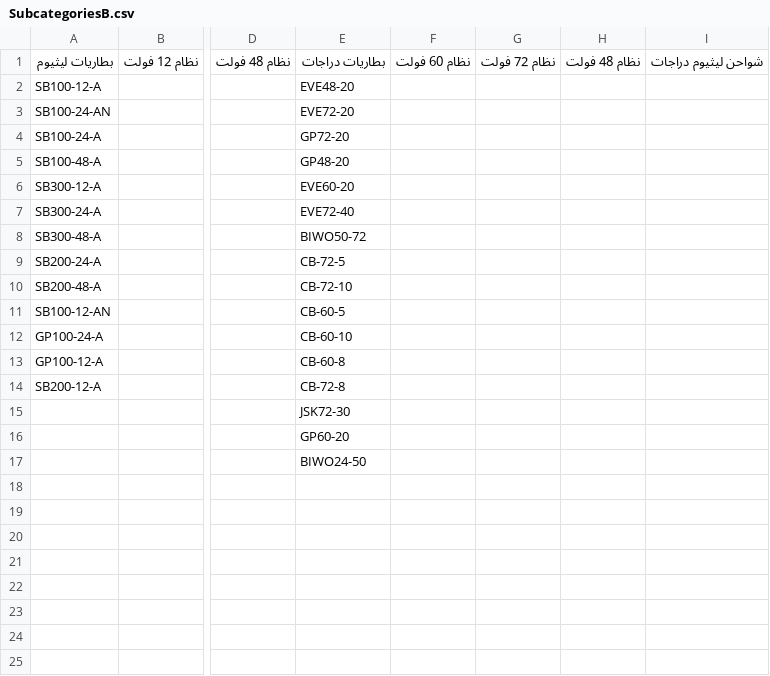
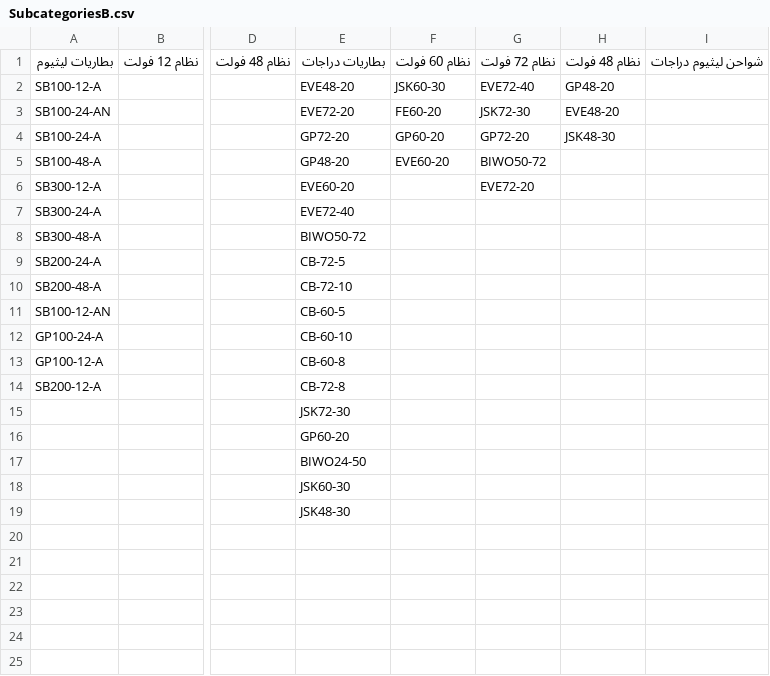
Before and after one commit to website888sy/HJY, a CSV file: data/SubcategoriesB.csv, drawn as a sheet; only a part is shown, gaps mark what is left out; the diff names each change by its address in the sheet, - before the commit and + after, or states it on an @@ line.

Commit message:
تحديث الفئات الفرعية SubcategoriesB.csv

```diff
--- a/data/SubcategoriesB.csv
+++ b/data/SubcategoriesB.csv
-F2: (empty)
+F2: JSK60-30
-G2: (empty)
+G2: EVE72-40
-H2: (empty)
+H2: GP48-20
-F3: (empty)
+F3: FE60-20
-G3: (empty)
+G3: JSK72-30
-H3: (empty)
+H3: EVE48-20
-F4: (empty)
+F4: GP60-20
-G4: (empty)
+G4: GP72-20
-H4: (empty)
+H4: JSK48-30
-F5: (empty)
+F5: EVE60-20
-G5: (empty)
+G5: BIWO50-72
-G6: (empty)
+G6: EVE72-20
-E18: (empty)
+E18: JSK60-30
-E19: (empty)
+E19: JSK48-30
```
